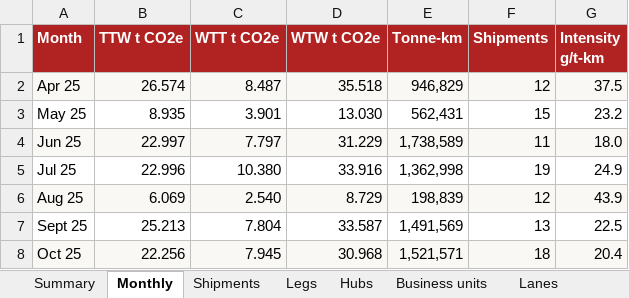
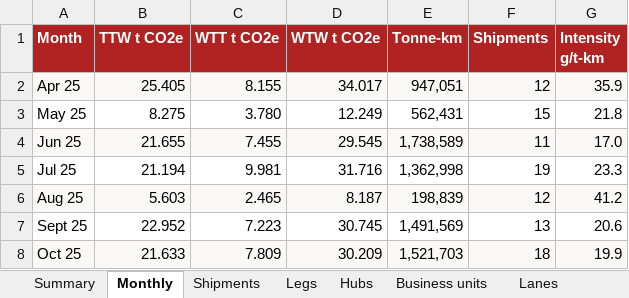
Before and after one commit to RS-010806/temt_iimb_sample, an Excel workbook: apps/web/public/downloads/temt-sample-report.xlsx, sheet Monthly, drawn as a sheet; only a part is shown; values as stored, in another font and other column widths than the file's, no borders; the diff covers the shown part only; the diff names each change by its address in the sheet, - before the commit and + after, or states it on an @@ line.

```diff
--- a/apps/web/public/downloads/temt-sample-report.xlsx (sheet Monthly)
+++ b/apps/web/public/downloads/temt-sample-report.xlsx (sheet Monthly)
-B2 (TTW t CO2e): 26.574
+B2 (TTW t CO2e): 25.405
-C2 (WTT t CO2e): 8.487
+C2 (WTT t CO2e): 8.155
-D2 (WTW t CO2e): 35.518
+D2 (WTW t CO2e): 34.017
-E2 (Tonne-km): 946,829
+E2 (Tonne-km): 947,051
-G2 (Intensity g/t-km): 37.5
+G2 (Intensity g/t-km): 35.9
-B3 (TTW t CO2e): 8.935
+B3 (TTW t CO2e): 8.275
-C3 (WTT t CO2e): 3.901
+C3 (WTT t CO2e): 3.780
-D3 (WTW t CO2e): 13.030
+D3 (WTW t CO2e): 12.249
-G3 (Intensity g/t-km): 23.2
+G3 (Intensity g/t-km): 21.8
-B4 (TTW t CO2e): 22.997
+B4 (TTW t CO2e): 21.655
-C4 (WTT t CO2e): 7.797
+C4 (WTT t CO2e): 7.455
-D4 (WTW t CO2e): 31.229
+D4 (WTW t CO2e): 29.545
-G4 (Intensity g/t-km): 18.0
+G4 (Intensity g/t-km): 17.0
-B5 (TTW t CO2e): 22.996
+B5 (TTW t CO2e): 21.194
-C5 (WTT t CO2e): 10.380
+C5 (WTT t CO2e): 9.981
-D5 (WTW t CO2e): 33.916
+D5 (WTW t CO2e): 31.716
-G5 (Intensity g/t-km): 24.9
+G5 (Intensity g/t-km): 23.3
-B6 (TTW t CO2e): 6.069
+B6 (TTW t CO2e): 5.603
-C6 (WTT t CO2e): 2.540
+C6 (WTT t CO2e): 2.465
-D6 (WTW t CO2e): 8.729
+D6 (WTW t CO2e): 8.187
-G6 (Intensity g/t-km): 43.9
+G6 (Intensity g/t-km): 41.2
-B7 (TTW t CO2e): 25.213
+B7 (TTW t CO2e): 22.952
-C7 (WTT t CO2e): 7.804
+C7 (WTT t CO2e): 7.223
-D7 (WTW t CO2e): 33.587
+D7 (WTW t CO2e): 30.745
-G7 (Intensity g/t-km): 22.5
+G7 (Intensity g/t-km): 20.6
-B8 (TTW t CO2e): 22.256
+B8 (TTW t CO2e): 21.633
-C8 (WTT t CO2e): 7.945
+C8 (WTT t CO2e): 7.809
-D8 (WTW t CO2e): 30.968
+D8 (WTW t CO2e): 30.209
-E8 (Tonne-km): 1,521,571
+E8 (Tonne-km): 1,521,703
-G8 (Intensity g/t-km): 20.4
+G8 (Intensity g/t-km): 19.9
```
Also changed, not shown: 20 edited cells elsewhere in this sheet, sheet Legs, sheet Shipments, sheet Lanes, sheet Factors used, sheet Summary, sheet Business units, 2 more sheets, apps/web/public/downloads/TEMT-air-template.xlsx, apps/web/public/downloads/TEMT-courier-template.xlsx, 27 other files.
